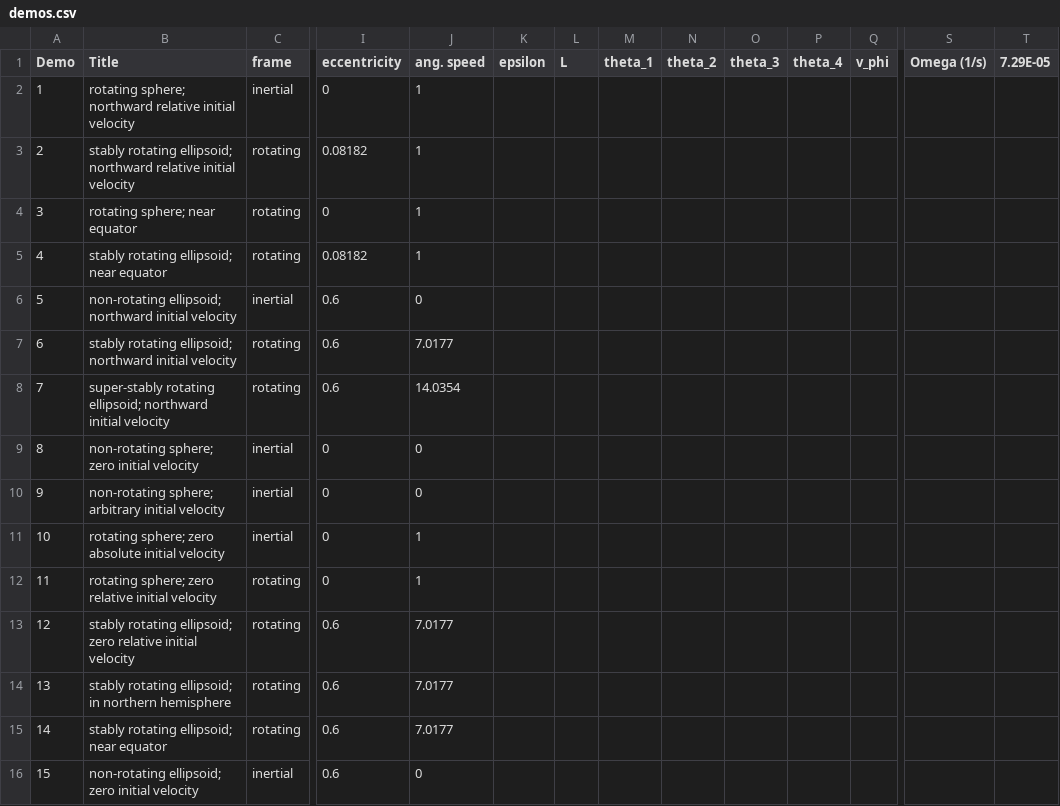
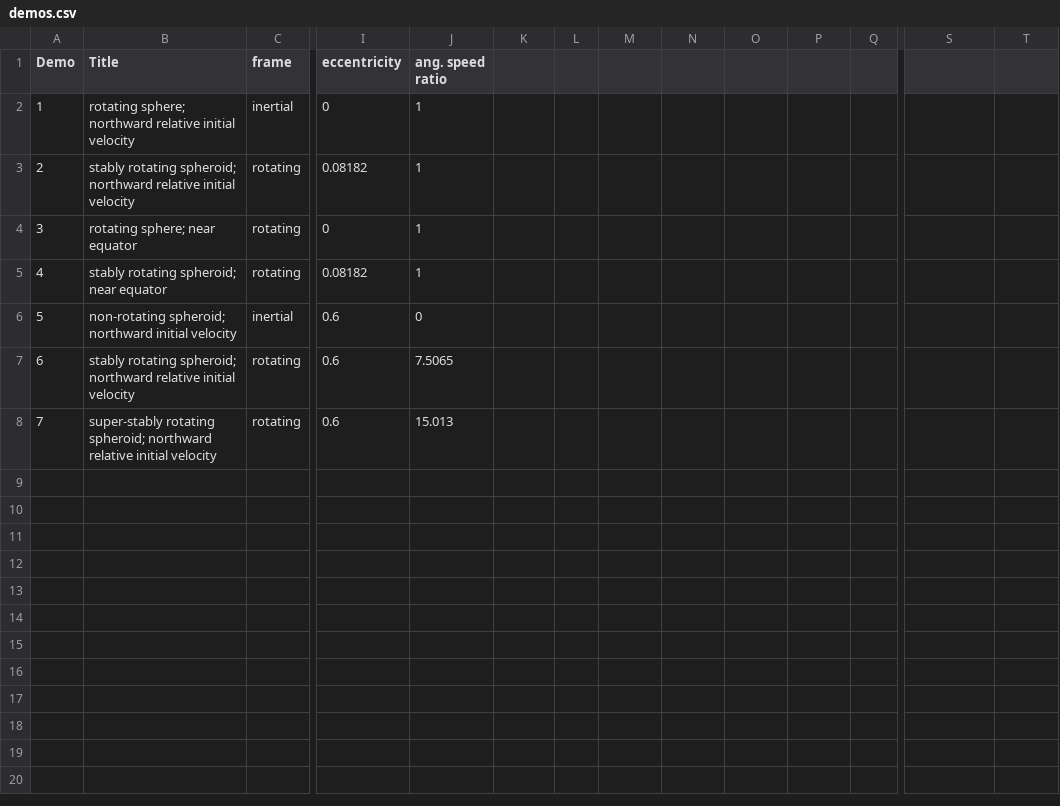
Before and after one commit to edwardsjohnmartin/coriolis, a CSV file: demos.csv, drawn as a sheet; only a part is shown, gaps mark what is left out; rows hold the shown columns only; the diff names each change by its address in the sheet, - before the commit and + after, or states it on an @@ line.

```diff
--- a/demos.csv
+++ b/demos.csv
-J1: ang. speed
+J1: ang. speed ratio
-K1: epsilon
+K1: (empty)
-L1: L
+L1: (empty)
-M1: theta_1
+M1: (empty)
-N1: theta_2
+N1: (empty)
-O1: theta_3
+O1: (empty)
-P1: theta_4
+P1: (empty)
-Q1: v_phi
+Q1: (empty)
-S1: Omega (1/s)
+S1: (empty)
-T1: 7.29E-05
+T1: (empty)
-B3 (Title): stably rotating ellipsoid; northward relative…
+B3 (Title): stably rotating spheroid; northward relative…
-B5 (Title): stably rotating ellipsoid; near equator
+B5 (Title): stably rotating spheroid; near equator
-B6 (Title): non-rotating ellipsoid; northward initial…
+B6 (Title): non-rotating spheroid; northward initial…
-B7 (Title): stably rotating ellipsoid; northward initial velocity
+B7 (Title): stably rotating spheroid; northward relative initial velocity
-J7 (ang. speed ratio): 7.0177
+J7 (ang. speed ratio): 7.5065
-B8 (Title): super-stably rotating ellipsoid; northward initial velocity
+B8 (Title): super-stably rotating spheroid; northward relative initial velocity
-J8 (ang. speed ratio): 14.0354
+J8 (ang. speed ratio): 15.013
-row 9: 8 | non-rotating sphere; zero initial velocity | inertial | 0 | 0
-row 10: 9 | non-rotating sphere; arbitrary initial velocity | inertial | 0 | 0
-row 11: 10 | rotating sphere; zero absolute initial velocity | inertial | 0 | 1
-row 12: 11 | rotating sphere; zero relative initial velocity | rotating | 0 | 1
-row 13: 12 | stably rotating ellipsoid; zero relative initial velocity | rotating | 0.6 | 7.0177
-row 14: 13 | stably rotating ellipsoid; in northern hemisphere | rotating | 0.6 | 7.0177
-row 15: 14 | stably rotating ellipsoid; near equator | rotating | 0.6 | 7.0177
-row 16: 15 | non-rotating ellipsoid; zero initial velocity | inertial | 0.6 | 0
```
Also changed, not shown: 3 other files.
